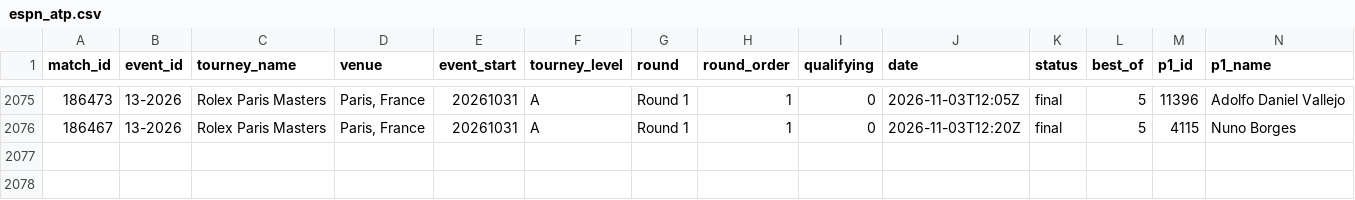
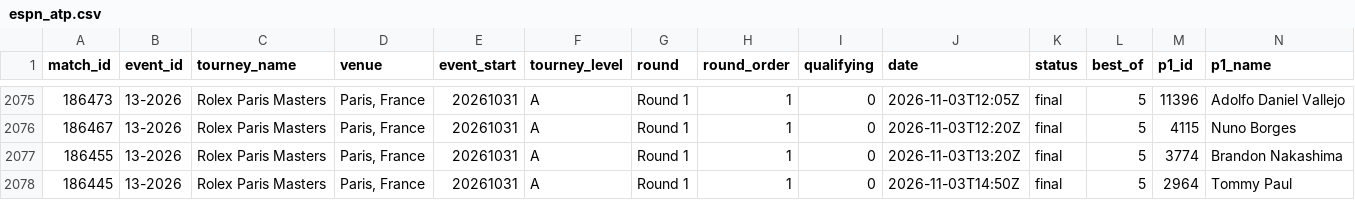
Before and after one commit to Hrivasek/tenis-predikce, a CSV file: data/espn_atp.csv, drawn as a sheet; only a part is shown, gaps mark what is left out; rows hold the shown columns only; the diff names each change by its address in the sheet, - before the commit and + after, or states it on an @@ line.

```diff
--- a/data/espn_atp.csv
+++ b/data/espn_atp.csv
+row 2077: 186455 | 13-2026 | Rolex Paris Masters | Paris, France | 20261031 | A | Round 1 | 1 | 0 | 2026-11-03T13:20Z | final | 5 | 3774 | Brandon Nakashima
+row 2078: 186445 | 13-2026 | Rolex Paris Masters | Paris, France | 20261031 | A | Round 1 | 1 | 0 | 2026-11-03T14:50Z | final | 5 | 2964 | Tommy Paul
```
Also changed, not shown: data/predictions.csv, 1 other file.
